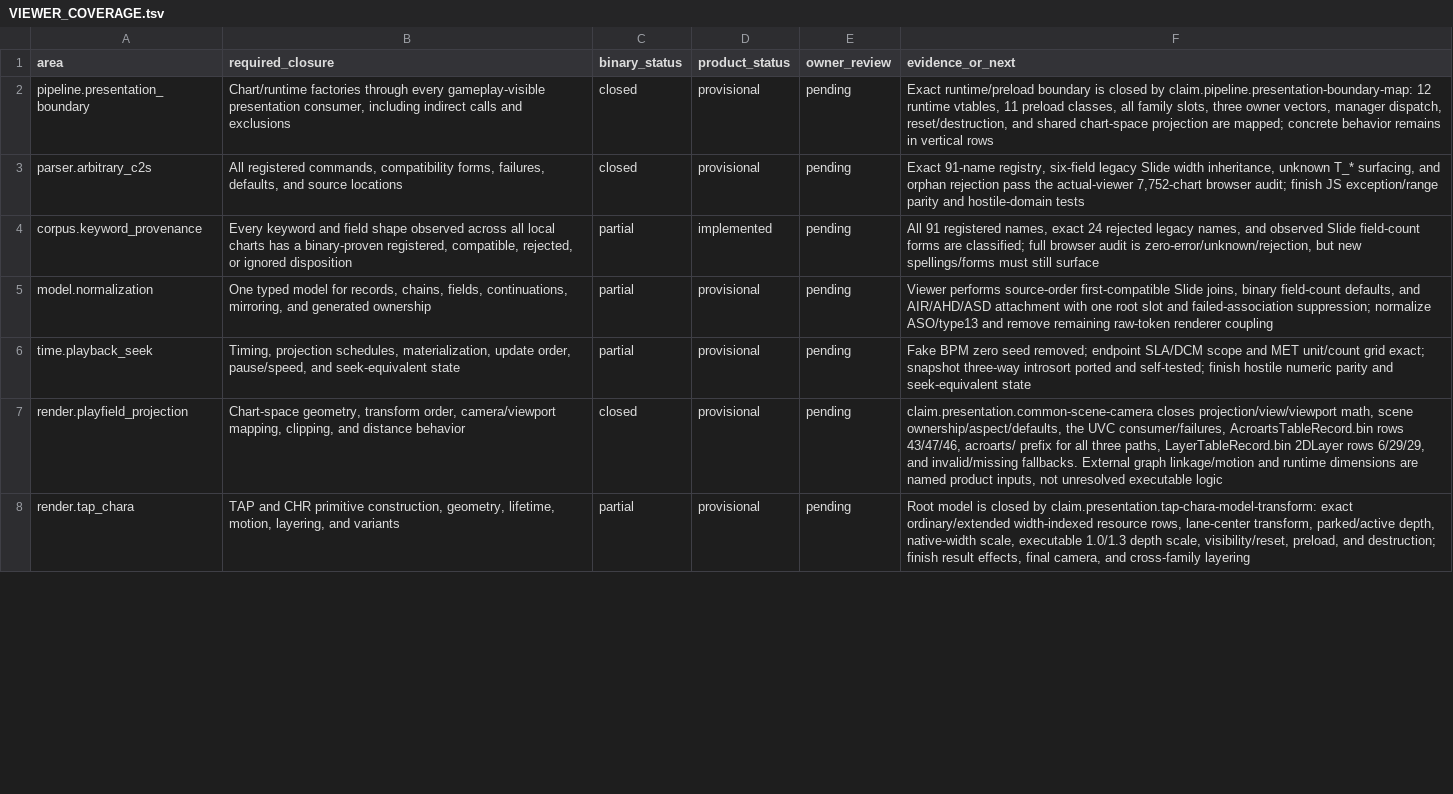
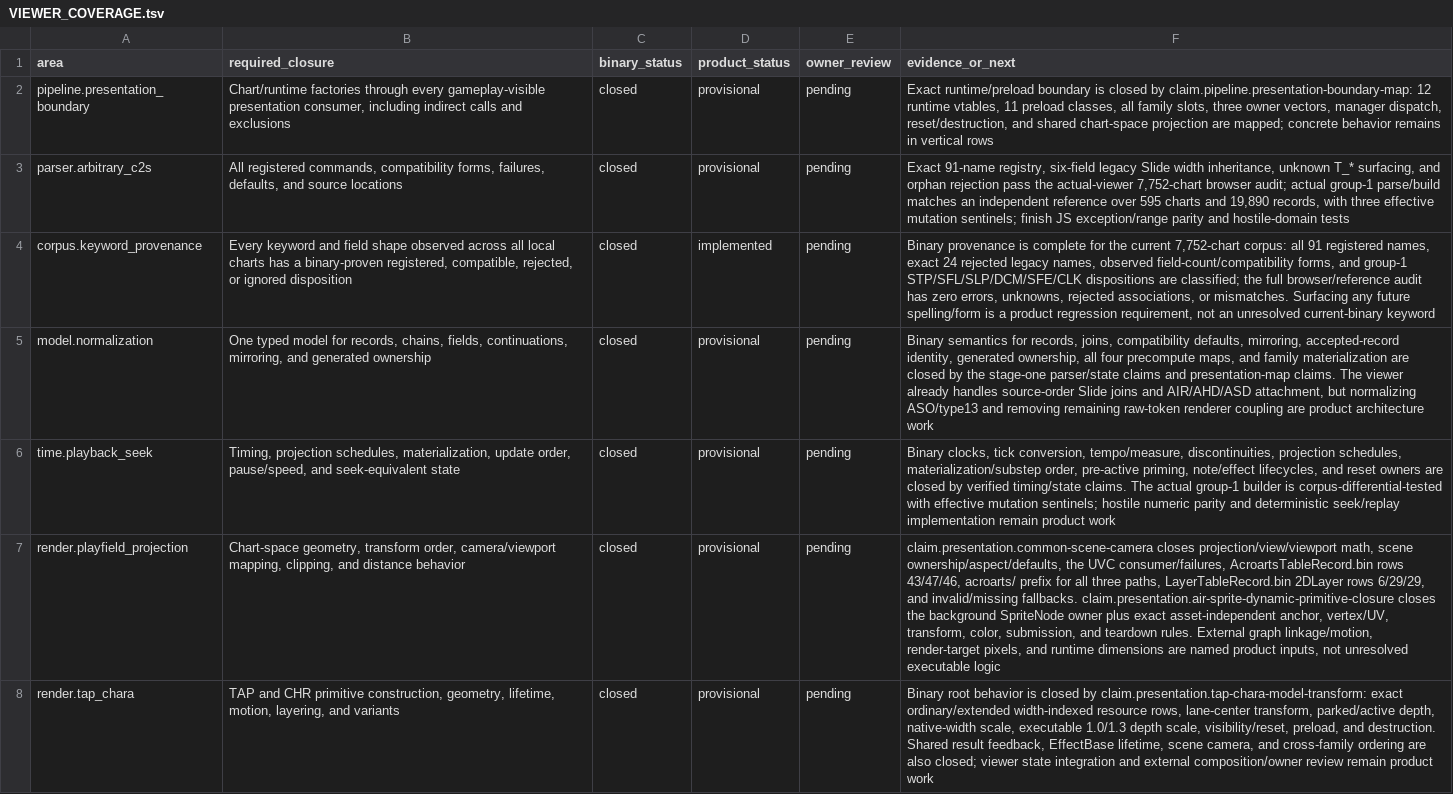
Before and after one commit to EukkMaru/chart-parsing, a TSV file: research/VIEWER_COVERAGE.tsv, drawn as a sheet; only a part is shown; the diff covers the shown part only; the diff names each change by its address in the sheet, - before the commit and + after, or states it on an @@ line.

```diff
--- a/research/VIEWER_COVERAGE.tsv
+++ b/research/VIEWER_COVERAGE.tsv
-F3 (evidence_or_next): …browser audit; finish JS…
+F3 (evidence_or_next): …browser audit; actual group-1 parse/build matches an independent reference over 595 charts and 19,890 records, with three effective mutation sentinels; finish JS…
-C4:C6 (binary_status): partial
+C4:C6 (binary_status): closed
-F4 (evidence_or_next): All 91 registered names, exact 24 rejected legacy names, and observed Slide field-count forms are classified; full browser audit is zero-error/unknown/rejection, but new spellings/forms must still surface
+F4 (evidence_or_next): Binary provenance is complete for the current 7,752-chart corpus: all 91 registered names, exact 24 rejected legacy names, observed field-count/compatibility forms, and group-1 STP/SFL/SLP/DCM/SFE/CLK dispositions are classified; the full browser/reference audit has zero errors, unknowns, rejected associations, or mismatches. Surfacing any future spelling/form is a product regression requirement, not an unresolved current-binary keyword
-F5 (evidence_or_next): Viewer performs source-order first-compatible Slide joins, binary field-count defaults, and AIR/AHD/ASD attachment with one root slot and failed-association suppression; normalize ASO/type13 and remove remaining raw-token renderer coupling
+F5 (evidence_or_next): Binary semantics for records, joins, compatibility defaults, mirroring, accepted-record identity, generated ownership, all four precompute maps, and family materialization are closed by the stage-one parser/state claims and presentation-map claims. The viewer already handles source-order Slide joins and AIR/AHD/ASD attachment, but normalizing ASO/type13 and removing remaining raw-token renderer coupling are product architecture work
-F6 (evidence_or_next): Fake BPM zero seed removed; endpoint SLA/DCM scope and MET unit/count grid exact; snapshot three-way introsort ported and self-tested; finish hostile numeric parity and seek-equivalent state
+F6 (evidence_or_next): Binary clocks, tick conversion, tempo/measure, discontinuities, projection schedules, materialization/substep order, pre-active priming, note/effect lifecycles, and reset owners are closed by verified timing/state claims. The actual group-1 builder is corpus-differential-tested with effective mutation sentinels; hostile numeric parity and deterministic seek/replay implementation remain product work
-F7 (evidence_or_next): …invalid/missing fallbacks. External graph linkage/motion and runtime…
+F7 (evidence_or_next): …invalid/missing fallbacks. claim.presentation.air-sprite-dynamic-primitive-closure closes the background SpriteNode owner plus exact asset-independent anchor, vertex/UV, transform, color, submission, and teardown rules. External graph linkage/motion, render-target pixels, and runtime…
-C8 (binary_status): partial
+C8 (binary_status): closed
-F8 (evidence_or_next): Root model is closed by claim.presentation.tap-chara-model-transform: exact ordinary/extended width-indexed resource rows, lane-center transform, parked/active depth, native-width scale, executable 1.0/1.3 depth scale, visibility/reset, preload, and destruction; finish result effects, final camera, and cross-family layering
+F8 (evidence_or_next): Binary root behavior is closed by claim.presentation.tap-chara-model-transform: exact ordinary/extended width-indexed resource rows, lane-center transform, parked/active depth, native-width scale, executable 1.0/1.3 depth scale, visibility/reset, preload, and destruction. Shared result feedback, EffectBase lifetime, scene camera, and cross-family ordering are also closed; viewer state integration and external composition/owner review remain product work
```
Also changed, not shown: 30 edited cells elsewhere in this file, research/COVERAGE.tsv, 53 other files.
